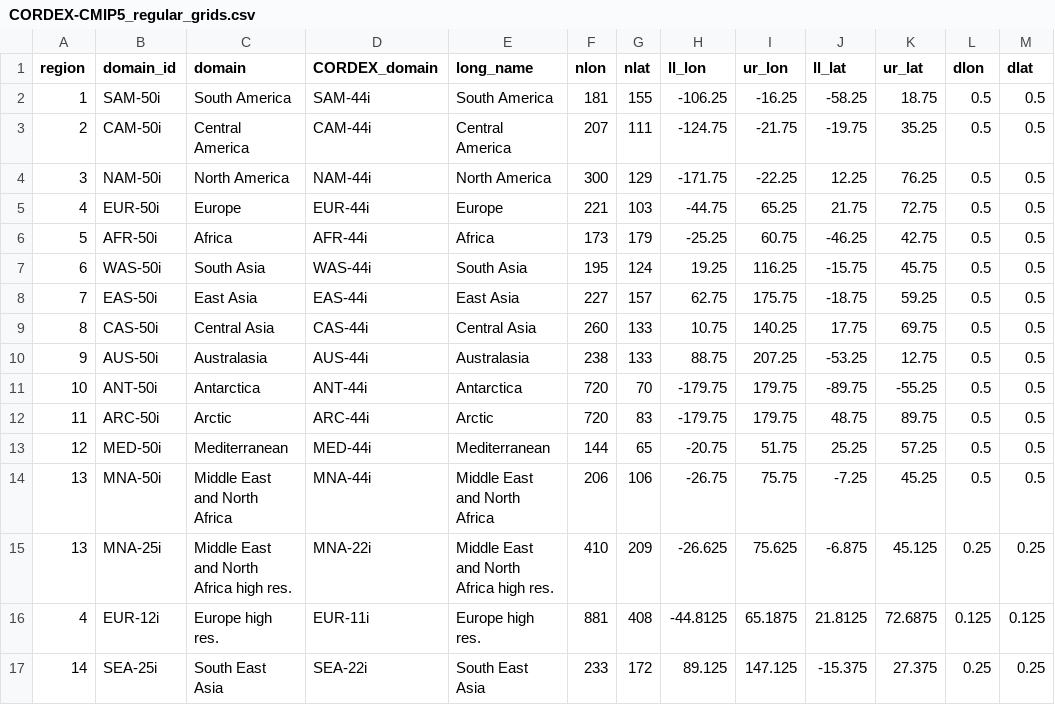
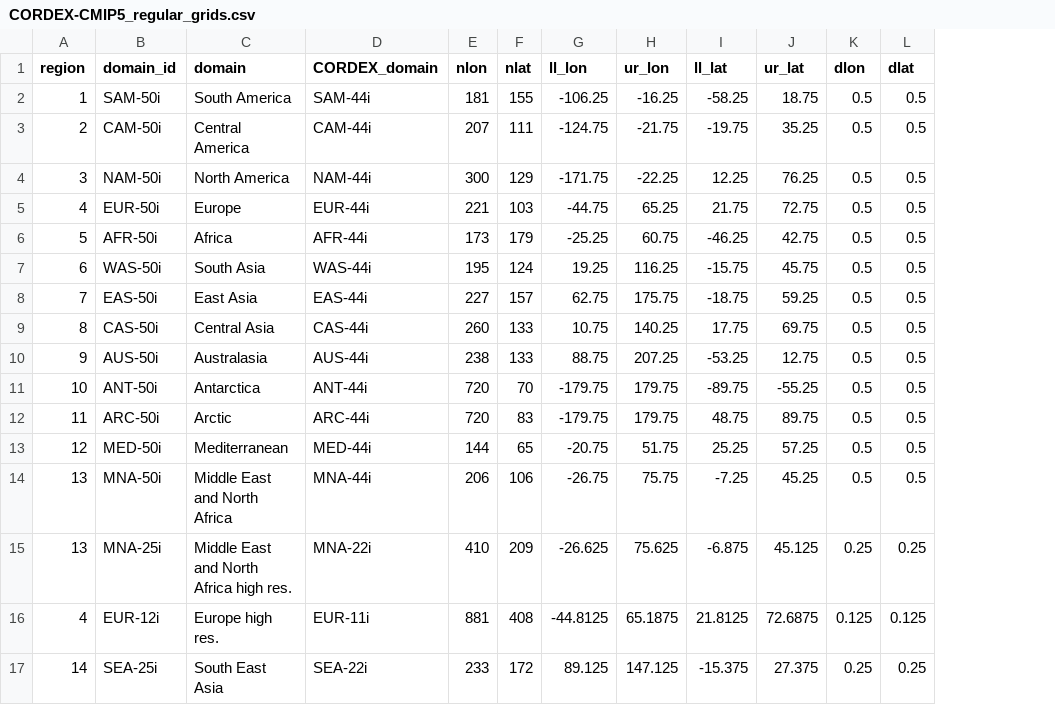
Before and after one commit to WCRP-CORDEX/domain-tables, a CSV file: CORDEX-CMIP5_regular_grids.csv, drawn as a sheet; the diff names each change by its address in the sheet, - before the commit and + after, or states it on an @@ line.

Commit message:
cleaning

```diff
--- a/CORDEX-CMIP5_regular_grids.csv
+++ b/CORDEX-CMIP5_regular_grids.csv
-column E (long_name), rows 2-17: South America | Central America | North America | Europe | Africa | South Asia | East Asia | Central Asia | Australasia | Antarctica | Arctic | Mediterranean | Middle East and North Africa | Middle East and North Africa high res. | Europe high res. | South East Asia
```
